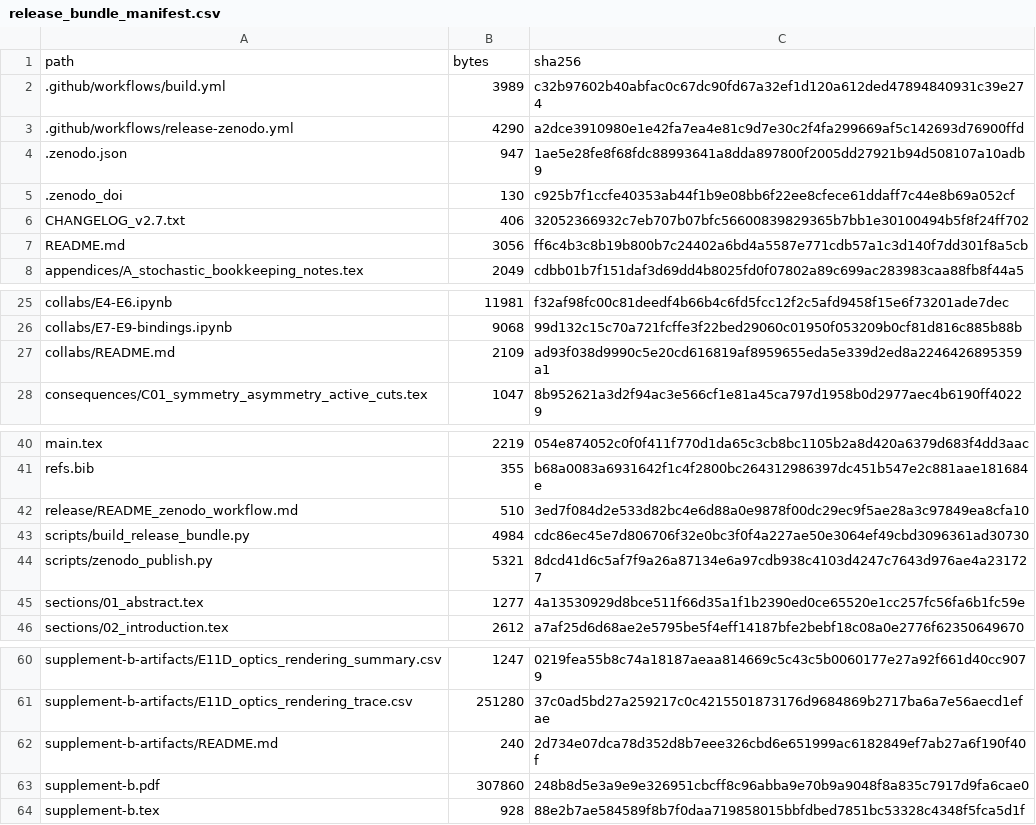
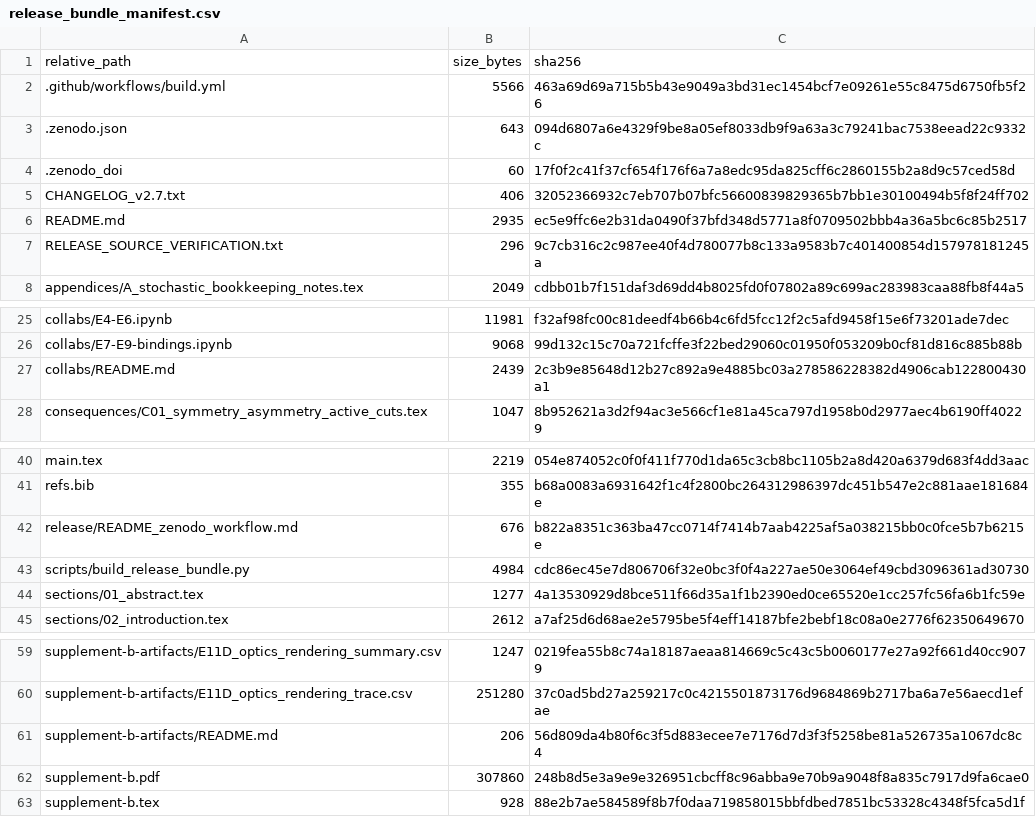
Before and after one commit to rpoyau/aod, a CSV file: release_bundle_manifest.csv, drawn as a sheet; only a part is shown, gaps mark what is left out.

```diff
--- a/release_bundle_manifest.csv
+++ b/release_bundle_manifest.csv
@@ -1,8 +1,8 @@
-path,bytes,sha256
-.github/workflows/build.yml,3989,c32b97602b40abfac0c67dc90fd67a32ef1d120a612ded47894840931c39e274
-.github/workflows/release-zenodo.yml,4290,a2dce3910980e1e42fa7ea4e81c9d7e30c2f4fa299669af5c142693d76900ffd
-.zenodo.json,947,1ae5e28fe8f68fdc88993641a8dda897800f2005dd27921b94d508107a10adb9
-.zenodo_doi,130,c925b7f1ccfe40353ab44f1b9e08bb6f22ee8cfece61ddaff7c44e8b69a052cf
+relative_path,size_bytes,sha256
+.github/workflows/build.yml,5566,463a69d69a715b5b43e9049a3bd31ec1454bcf7e09261e55c8475d6750fb5f26
+.zenodo.json,643,094d6807a6e4329f9be8a05ef8033db9f9a63a3c79241bac7538eead22c9332c
+.zenodo_doi,60,17f0f2c41f37cf654f176f6a7a8edc95da825cff6c2860155b2a8d9c57ced58d
 CHANGELOG_v2.7.txt,406,32052366932c7eb707b07bfc56600839829365b7bb1e30100494b5f8f24ff702
-README.md,3056,ff6c4b3c8b19b800b7c24402a6bd4a5587e771cdb57a1c3d140f7dd301f8a5cb
+README.md,2935,ec5e9ffc6e2b31da0490f37bfd348d5771a8f0709502bbb4a36a5bc6c85b2517
+RELEASE_SOURCE_VERIFICATION.txt,296,9c7cb316c2c987ee40f4d780077b8c133a9583b7c401400854d157978181245a
 appendices/A_stochastic_bookkeeping_notes.tex,2049,cdbb01b7f151daf3d69dd4b8025fd0f07802a89c699ac283983caa88fb8f44a5
@@ -26,3 +26,3 @@ collabs/E4-E6.ipynb,11981,f32af98fc00c81deedf4b66b4c6fd5fcc12f2c5afd9458f15e6f73
 collabs/E7-E9-bindings.ipynb,9068,99d132c15c70a721fcffe3f22bed29060c01950f053209b0cf81d816c885b88b
-collabs/README.md,2109,ad93f038d9990c5e20cd616819af8959655eda5e339d2ed8a2246426895359a1
+collabs/README.md,2439,2c3b9e85648d12b27c892a9e4885bc03a278586228382d4906cab122800430a1
 consequences/C01_symmetry_asymmetry_active_cuts.tex,1047,8b952621a3d2f94ac3e566cf1e81a45ca797d1958b0d2977aec4b6190ff40229
@@ -41,5 +41,4 @@ main.tex,2219,054e874052c0f0f411f770d1da65c3cb8bc1105b2a8d420a6379d683f4dd3aac
 refs.bib,355,b68a0083a6931642f1c4f2800bc264312986397dc451b547e2c881aae181684e
-release/README_zenodo_workflow.md,510,3ed7f084d2e533d82bc4e6d88a0e9878f00dc29ec9f5ae28a3c97849ea8cfa10
+release/README_zenodo_workflow.md,676,b822a8351c363ba47cc0714f7414b7aab4225af5a038215bb0c0fce5b7b6215e
 scripts/build_release_bundle.py,4984,cdc86ec45e7d806706f32e0bc3f0f4a227ae50e3064ef49cbd3096361ad30730
-scripts/zenodo_publish.py,5321,8dcd41d6c5af7f9a26a87134e6a97cdb938c4103d4247c7643d976ae4a231727
 sections/01_abstract.tex,1277,4a13530929d8bce511f66d35a1f1b2390ed0ce65520e1cc257fc56fa6b1fc59e
@@ -61,3 +60,3 @@ supplement-b-artifacts/E11D_optics_rendering_summary.csv,1247,0219fea55b8c74a181
 supplement-b-artifacts/E11D_optics_rendering_trace.csv,251280,37c0ad5bd27a259217c0c4215501873176d9684869b2717ba6a7e56aecd1efae
-supplement-b-artifacts/README.md,240,2d734e07dca78d352d8b7eee326cbd6e651999ac6182849ef7ab27a6f190f40f
+supplement-b-artifacts/README.md,206,56d809da4b80f6c3f5d883ecee7e7176d7d3f3f5258be81a526735a1067dc8c4
 supplement-b.pdf,307860,248b8d5e3a9e9e326951cbcff8c96abba9e70b9a9048f8a835c7917d9fa6cae0
```
Also changed, not shown: 14 other files.
